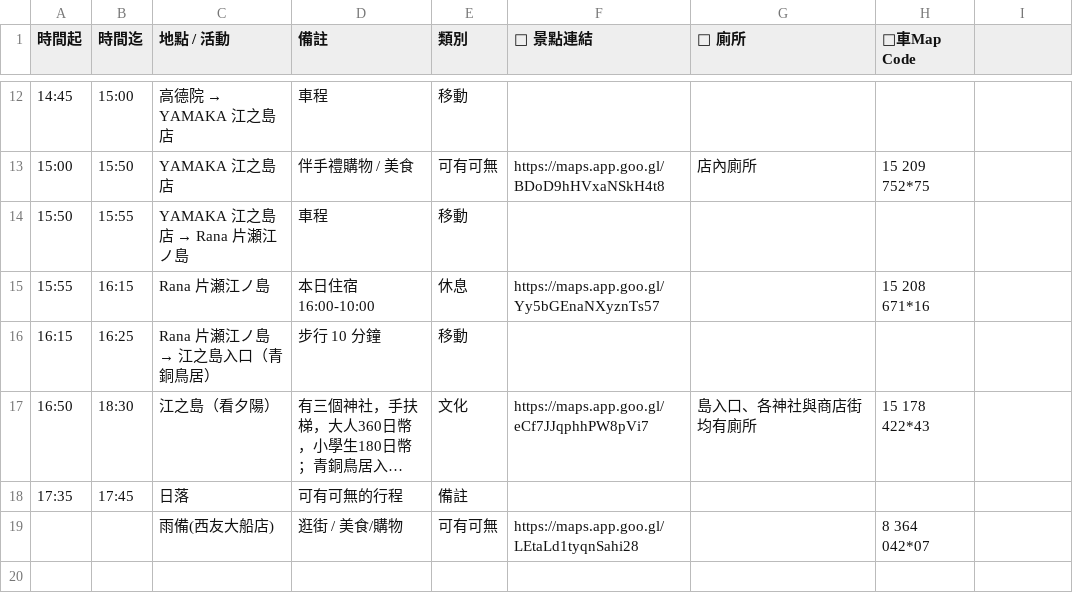
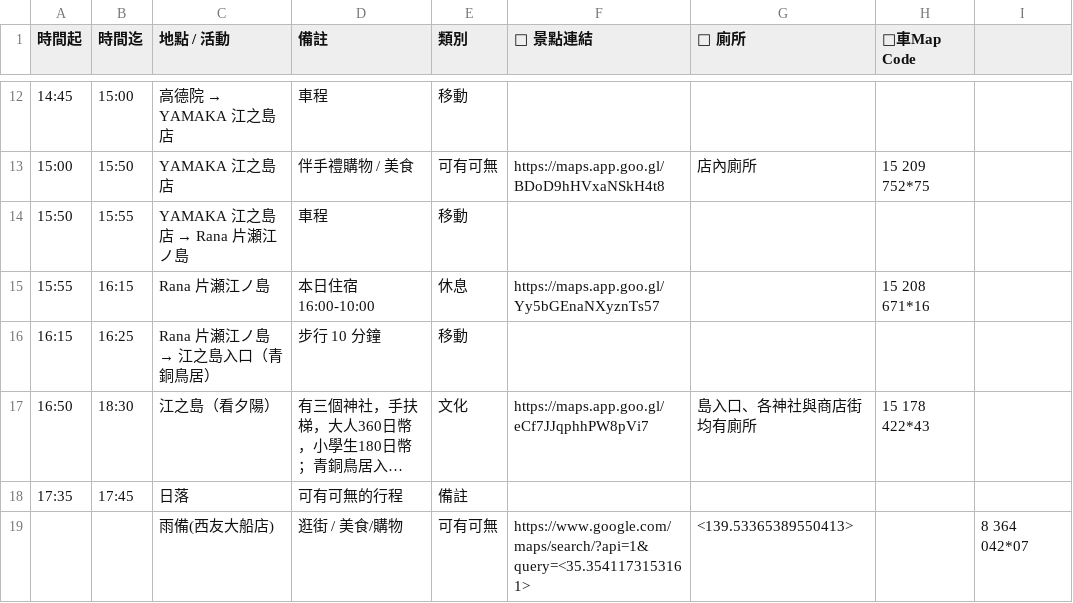
Before and after one commit to ayumikao/2025trip-Tokyo, a CSV file: timeline-2025-09-20_v6.csv, drawn as a sheet; only a part is shown, gaps mark what is left out; long unchanged cells end in ….

Commit message:
Update timeline-2025-09-20_v6.csv

```diff
--- a/timeline-2025-09-20_v6.csv
+++ b/timeline-2025-09-20_v6.csv
@@ -18,2 +18,2 @@
 17:35,17:45,日落,可有可無的行程,備註,,,,
-,,雨備(西友大船店),逛街 / 美食/購物,可有可無,https://maps.app.goo.gl/LEtaLd1tyqnSahi28,,8 364 042*07
+,,雨備(西友大船店),逛街 / 美食/購物,可有可無,https://www.google.com/maps/search/?api=1&query=<35.3541173153161>,<139.53365389550413>,,8 364 042*07
```
